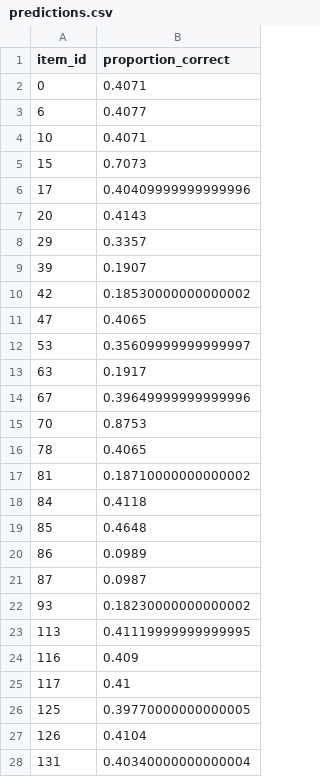
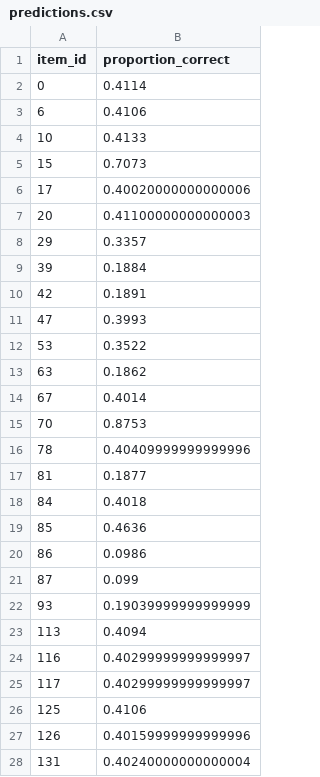
Before and after one commit to adaniabutto/datasci294l_mini-project-1, a CSV file: data/predictions.csv, drawn as a sheet; only a part is shown; the diff covers the shown part only.

```diff
--- a/data/predictions.csv
+++ b/data/predictions.csv
@@ -1,28 +1,28 @@
 item_id,proportion_correct
-0,0.4071
-6,0.4077
-10,0.4071
+0,0.4114
+6,0.4106
+10,0.4133
 15,0.7073
-17,0.40409999999999996
-20,0.4143
+17,0.40020000000000006
+20,0.41100000000000003
 29,0.3357
-39,0.1907
-42,0.18530000000000002
-47,0.4065
-53,0.35609999999999997
-63,0.1917
-67,0.39649999999999996
+39,0.1884
+42,0.1891
+47,0.3993
+53,0.3522
+63,0.1862
+67,0.4014
 70,0.8753
-78,0.4065
-81,0.18710000000000002
-84,0.4118
-85,0.4648
-86,0.0989
-87,0.0987
-93,0.18230000000000002
-113,0.41119999999999995
-116,0.409
-117,0.41
-125,0.39770000000000005
-126,0.4104
-131,0.40340000000000004
+78,0.40409999999999996
+81,0.1877
+84,0.4018
+85,0.4636
+86,0.0986
+87,0.099
+93,0.19039999999999999
+113,0.4094
+116,0.40299999999999997
+117,0.40299999999999997
+125,0.4106
+126,0.40159999999999996
+131,0.40240000000000004
```
Also changed, not shown: 19 edited cells elsewhere in this file, 16 other files.
